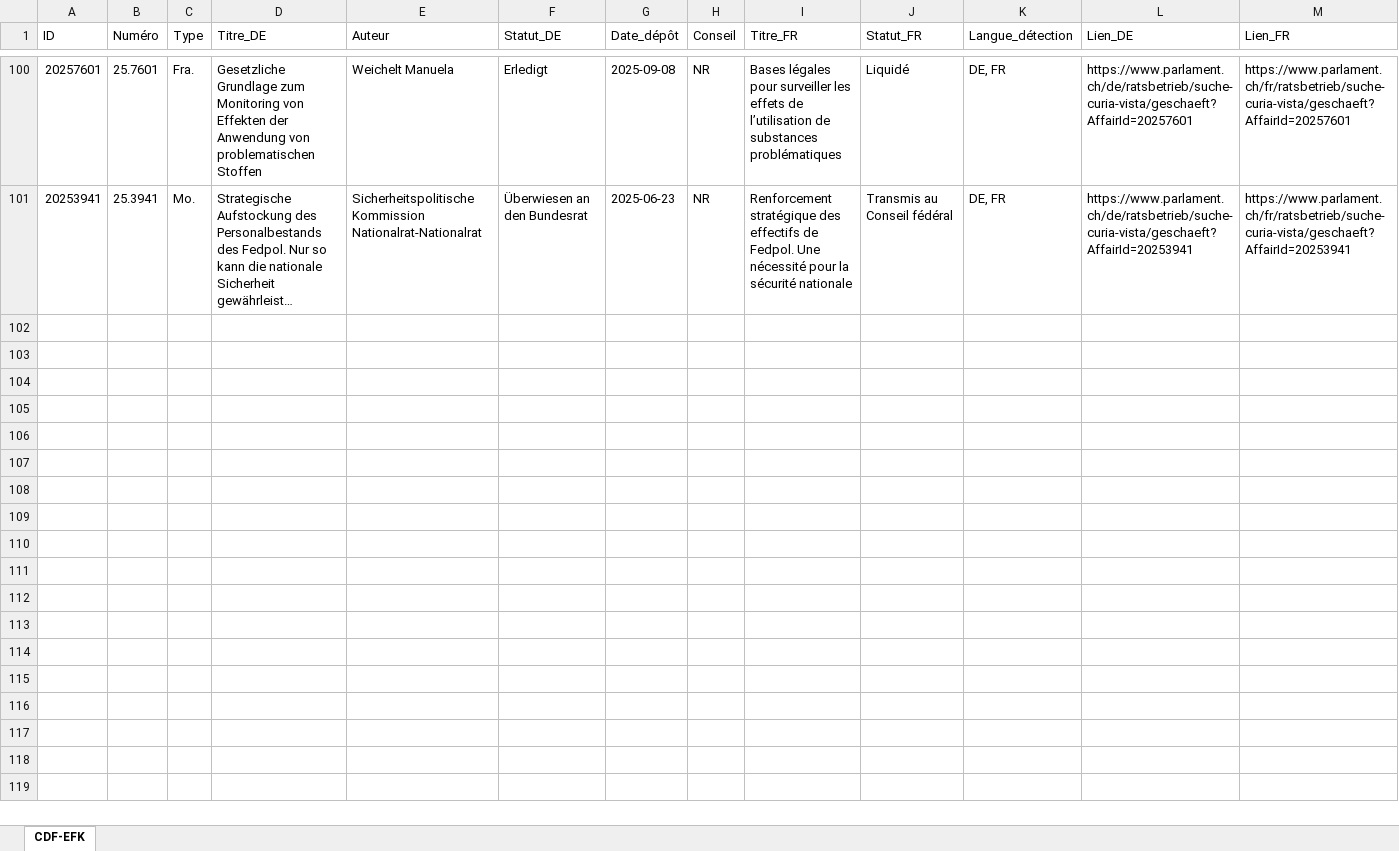
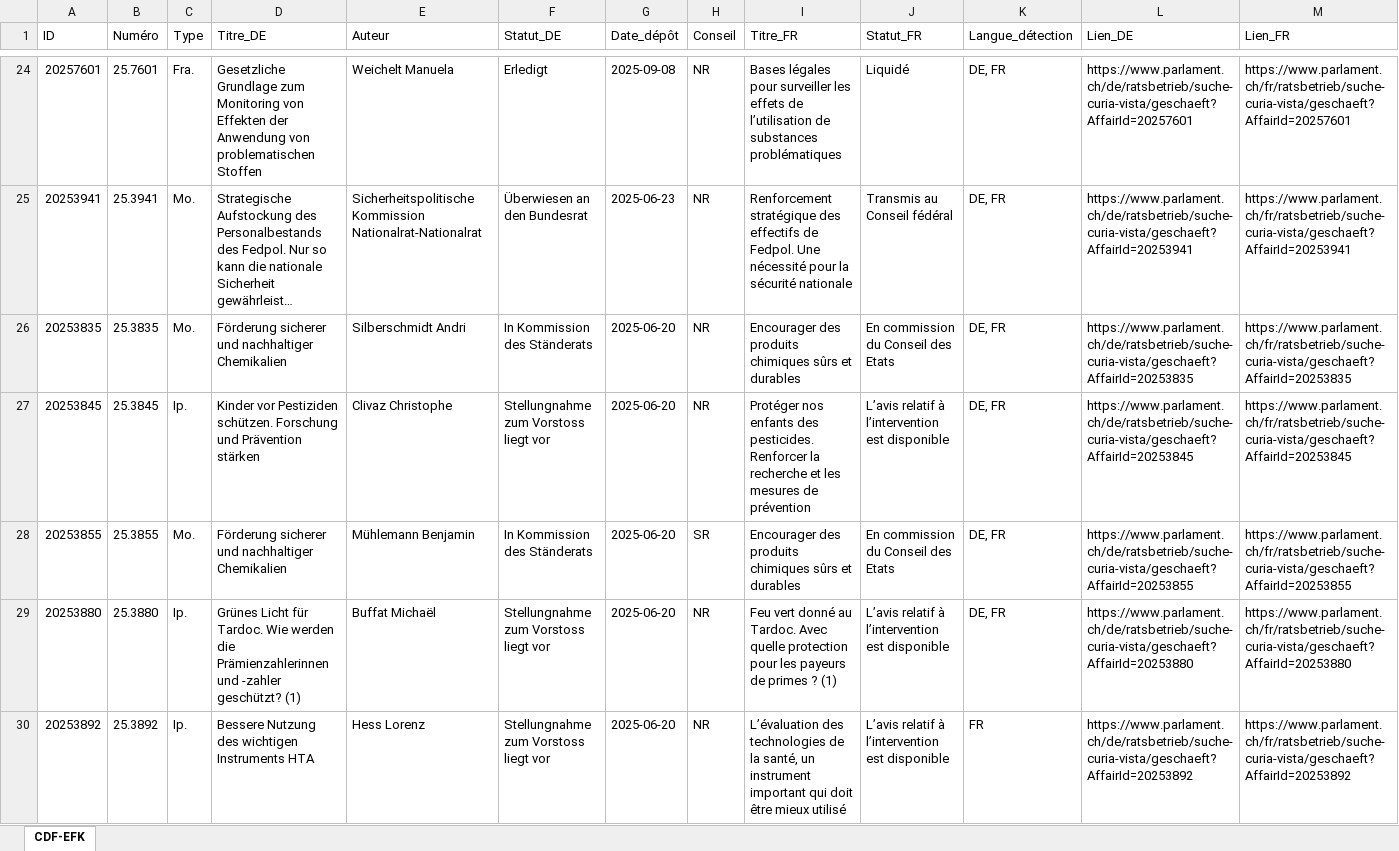
Before and after one commit to ArnaudBon20/EFK_CDF_Parlement, an Excel workbook: Objets_parlementaires_CDF_EFK.xlsx, sheet CDF-EFK, drawn as a sheet; only a part is shown, gaps mark what is left out; long unchanged cells end in …; values as stored, in another font and other column widths than the file's, no borders; table styles not drawn; the diff covers the shown part only; the diff names each change by its address in the sheet, - before the commit and + after, or states it on an @@ line.

```diff
--- a/Objets_parlementaires_CDF_EFK.xlsx (sheet CDF-EFK)
+++ b/Objets_parlementaires_CDF_EFK.xlsx (sheet CDF-EFK)
+row 26: 20253835 | 25.3835 | Mo. | Förderung sicherer und nachhaltiger Chemikalien | Silberschmidt Andri | In Kommission des Ständerats | 2025-06-20 | NR | Encourager des produits chimiques sûrs et durables | En commission du Conseil des Etats | DE, FR | https://www.parlament.ch/de/ratsbetrieb/suche-curia-vista/geschaeft?AffairId=20253835 | https://www.parlament.ch/fr/ratsbetrieb/suche-curia-vista/geschaeft?AffairId=20253835
+row 27: 20253845 | 25.3845 | Ip. | Kinder vor Pestiziden schützen. Forschung und Prävention stärken | Clivaz Christophe | Stellungnahme zum Vorstoss liegt vor | 2025-06-20 | NR | Protéger nos enfants des pesticides. Renforcer la recherche et les mesures de prévention | L’avis relatif à l’intervention est disponible | DE, FR | https://www.parlament.ch/de/ratsbetrieb/suche-curia-vista/geschaeft?AffairId=20253845 | https://www.parlament.ch/fr/ratsbetrieb/suche-curia-vista/geschaeft?AffairId=20253845
+row 28: 20253855 | 25.3855 | Mo. | Förderung sicherer und nachhaltiger Chemikalien | Mühlemann Benjamin | In Kommission des Ständerats | 2025-06-20 | SR | Encourager des produits chimiques sûrs et durables | En commission du Conseil des Etats | DE, FR | https://www.parlament.ch/de/ratsbetrieb/suche-curia-vista/geschaeft?AffairId=20253855 | https://www.parlament.ch/fr/ratsbetrieb/suche-curia-vista/geschaeft?AffairId=20253855
+row 29: 20253880 | 25.3880 | Ip. | Grünes Licht für Tardoc. Wie werden die Prämienzahlerinnen und -zahler geschützt? (1) | Buffat Michaël | Stellungnahme zum Vorstoss liegt vor | 2025-06-20 | NR | Feu vert donné au Tardoc. Avec quelle protection pour les payeurs de primes ? (1) | L’avis relatif à l’intervention est disponible | DE, FR | https://www.parlament.ch/de/ratsbetrieb/suche-curia-vista/geschaeft?AffairId=20253880 | https://www.parlament.ch/fr/ratsbetrieb/suche-curia-vista/geschaeft?AffairId=20253880
+row 30: 20253892 | 25.3892 | Ip. | Bessere Nutzung des wichtigen Instruments HTA | Hess Lorenz | Stellungnahme zum Vorstoss liegt vor | 2025-06-20 | NR | L’évaluation des technologies de la santé, un instrument important qui doit être mieux utilisé | L’avis relatif à l’intervention est disponible | FR | https://www.parlament.ch/de/ratsbetrieb/suche-curia-vista/geschaeft?AffairId=20253892 | https://www.parlament.ch/fr/ratsbetrieb/suche-curia-vista/geschaeft?AffairId=20253892
```
Also changed, not shown: 71 added rows and 76 removed rows elsewhere in this sheet, 6 other files.
